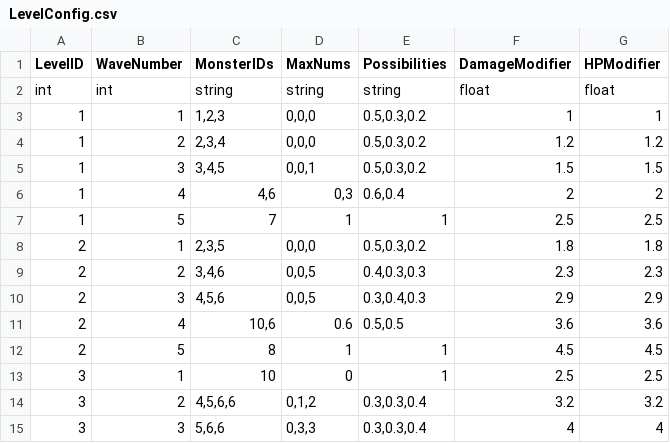
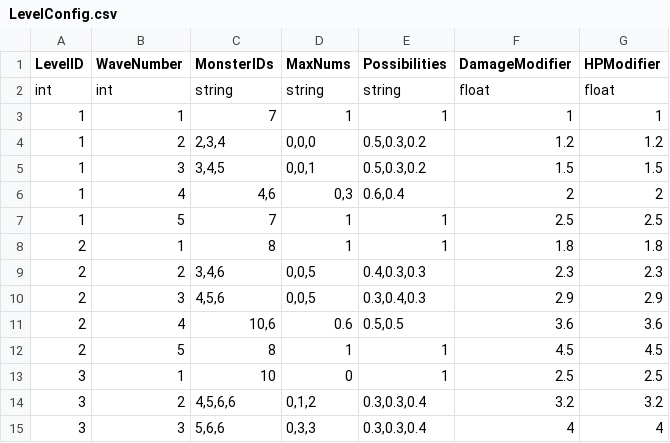
Before and after one commit to WindGod-Project-For-Garena/Offline-PVE, a CSV file: Assets/DataCSV/LevelConfig.csv, drawn as a sheet; only a part is shown.

```diff
--- a/Assets/DataCSV/LevelConfig.csv
+++ b/Assets/DataCSV/LevelConfig.csv
@@ -2,3 +2,3 @@ LevelID,WaveNumber,MonsterIDs,MaxNums,Possibilities,DamageModifier,HPModifier
 int,int,string,string,string,float,float
-1,1,"1,2,3","0,0,0","0.5,0.3,0.2",1,1
+1,1,7,1,1,1,1
 1,2,"2,3,4","0,0,0","0.5,0.3,0.2",1.2,1.2
@@ -7,3 +7,3 @@ int,int,string,string,string,float,float
 1,5,7,1,1,2.5,2.5
-2,1,"2,3,5","0,0,0","0.5,0.3,0.2",1.8,1.8
+2,1,8,1,1,1.8,1.8
 2,2,"3,4,6","0,0,5","0.4,0.3,0.3",2.3,2.3
```
Also changed, not shown: 6 other files.
